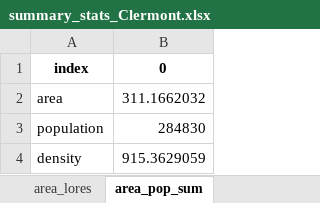
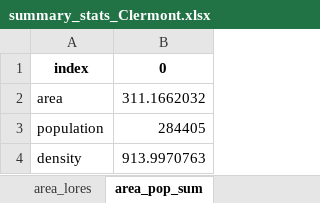
Before and after one commit to peterberr/sufficcs_mobility, an Excel workbook: outputs/density_geounits/summary_stats_Clermont.xlsx, sheet area_pop_sum, drawn as a sheet; values as stored, in another font and other column widths than the file's, no borders; the diff names each change by its address in the sheet, - before the commit and + after, or states it on an @@ line.

```diff
--- a/outputs/density_geounits/summary_stats_Clermont.xlsx (sheet area_pop_sum)
+++ b/outputs/density_geounits/summary_stats_Clermont.xlsx (sheet area_pop_sum)
-B3: 284830
+B3: 284405
-B4: 915.3629059
+B4: 913.9970763
```
Also changed, not shown: outputs/density_geounits/summary_stats_Lille.xlsx, outputs/density_geounits/summary_stats_Lyon.xlsx, 56 other files.
